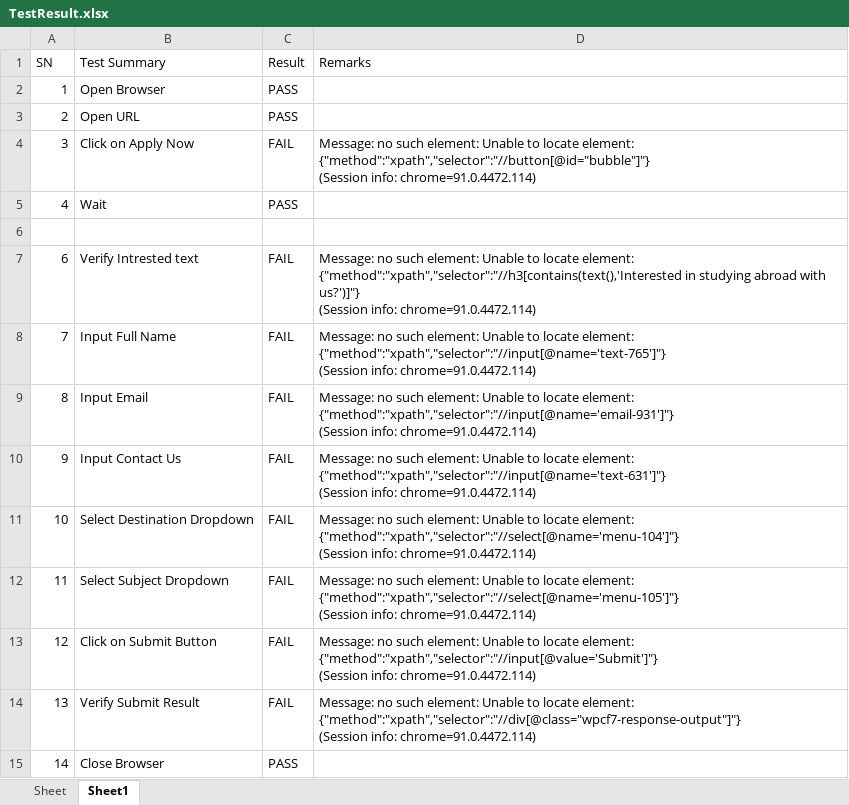
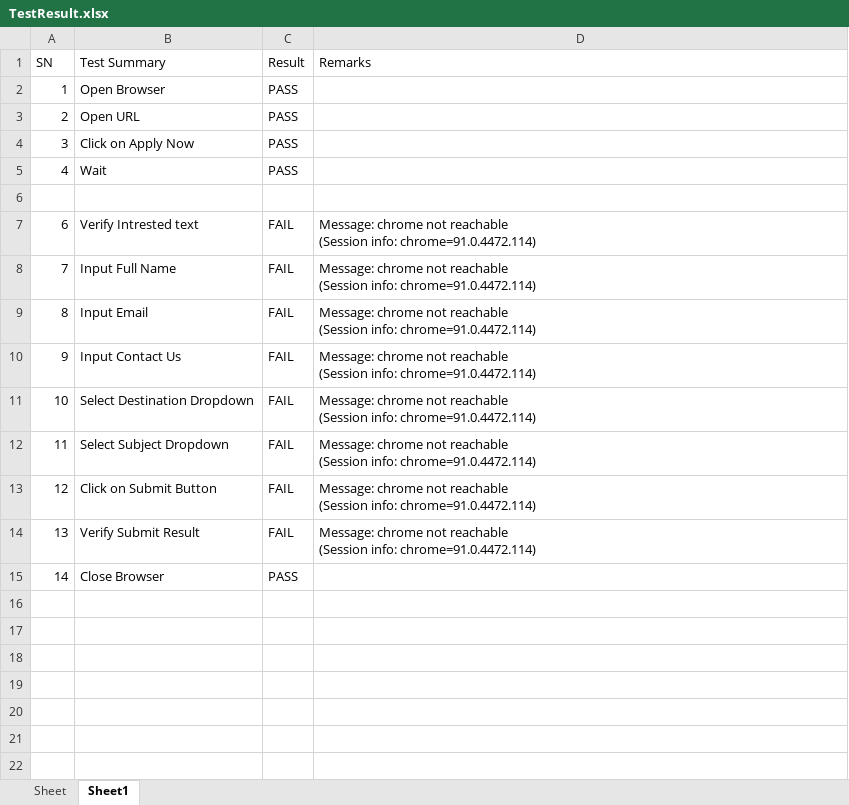
Before and after one commit to paudeljp/SQA-final-Assignment-Automation, an Excel workbook: Output_Result/test_result/TestResult.xlsx, sheet Sheet1, drawn as a sheet; values as stored, in another font and other column widths than the file's, no borders; ↵ is a line break in a cell; the diff names each change by its address in the sheet, - before the commit and + after, or states it on an @@ line.

```diff
--- a/Output_Result/test_result/TestResult.xlsx (sheet Sheet1)
+++ b/Output_Result/test_result/TestResult.xlsx (sheet Sheet1)
-C4 (Result): FAIL
+C4 (Result): PASS
-D4 (Remarks): Message: no such element: Unable to locate element: {"method":"xpath","selector":"//button[@id="bubble"]"} ↵ (Session info: chrome=91.0.4472.114)
+D4 (Remarks): (empty)
-D7 (Remarks): Message: no such element: Unable to locate element: {"method":"xpath","selector":"//h3[contains(text(),'Interested in studying abroad with us?')]"} ↵ (Session info:…
+D7 (Remarks): Message: chrome not reachable ↵ (Session info:…
-D8 (Remarks): Message: no such element: Unable to locate element: {"method":"xpath","selector":"//input[@name='text-765']"} ↵ (Session info:…
+D8 (Remarks): Message: chrome not reachable ↵ (Session info:…
-D9 (Remarks): Message: no such element: Unable to locate element: {"method":"xpath","selector":"//input[@name='email-931']"} ↵ (Session info:…
+D9 (Remarks): Message: chrome not reachable ↵ (Session info:…
-D10 (Remarks): Message: no such element: Unable to locate element: {"method":"xpath","selector":"//input[@name='text-631']"} ↵ (Session info:…
+D10 (Remarks): Message: chrome not reachable ↵ (Session info:…
-D11 (Remarks): Message: no such element: Unable to locate element: {"method":"xpath","selector":"//select[@name='menu-104']"} ↵ (Session info:…
+D11 (Remarks): Message: chrome not reachable ↵ (Session info:…
-D12 (Remarks): Message: no such element: Unable to locate element: {"method":"xpath","selector":"//select[@name='menu-105']"} ↵ (Session info:…
+D12 (Remarks): Message: chrome not reachable ↵ (Session info:…
-D13 (Remarks): Message: no such element: Unable to locate element: {"method":"xpath","selector":"//input[@value='Submit']"} ↵ (Session info:…
+D13 (Remarks): Message: chrome not reachable ↵ (Session info:…
-D14 (Remarks): Message: no such element: Unable to locate element: {"method":"xpath","selector":"//div[@class="wpcf7-response-output"]"} ↵ (Session info:…
+D14 (Remarks): Message: chrome not reachable ↵ (Session info:…
```
Also changed, not shown: Test_Case/TestCase.xlsx, 1 other file.
